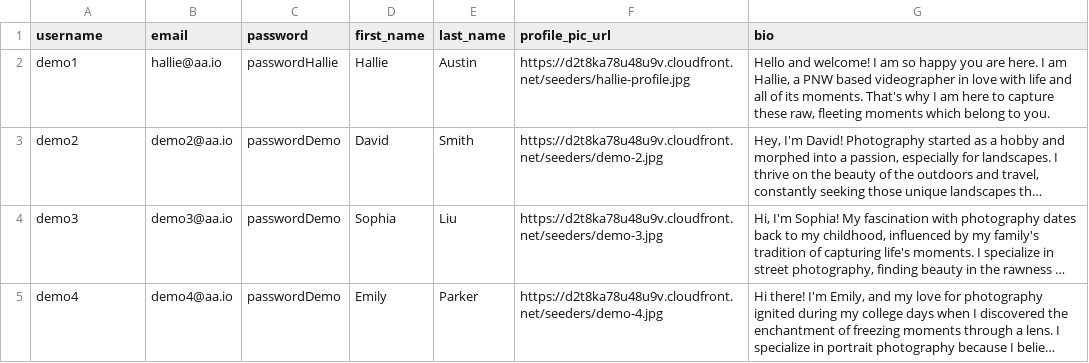
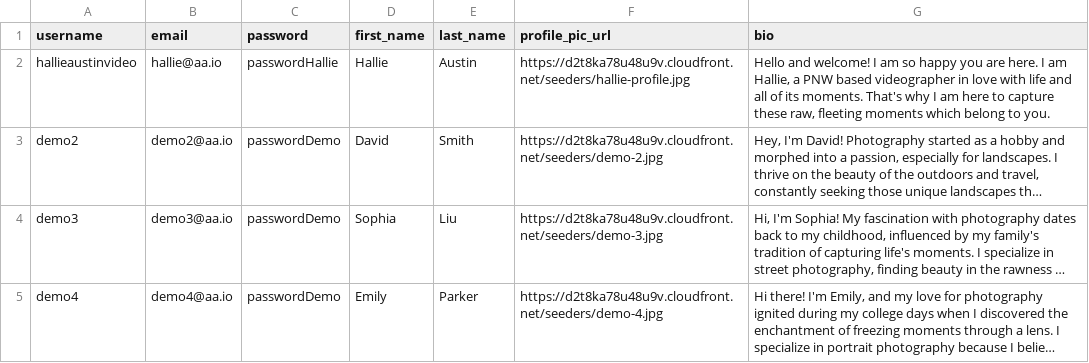
Before and after one commit to masonaustin42/filmmakr, a CSV file: app/seeds/users.csv, drawn as a sheet; long unchanged cells end in …; the diff names each change by its address in the sheet, - before the commit and + after, or states it on an @@ line.

```diff
--- a/app/seeds/users.csv
+++ b/app/seeds/users.csv
-A2 (username): demo1
+A2 (username): hallieaustinvideo
```
Also changed, not shown: 1 other file.
